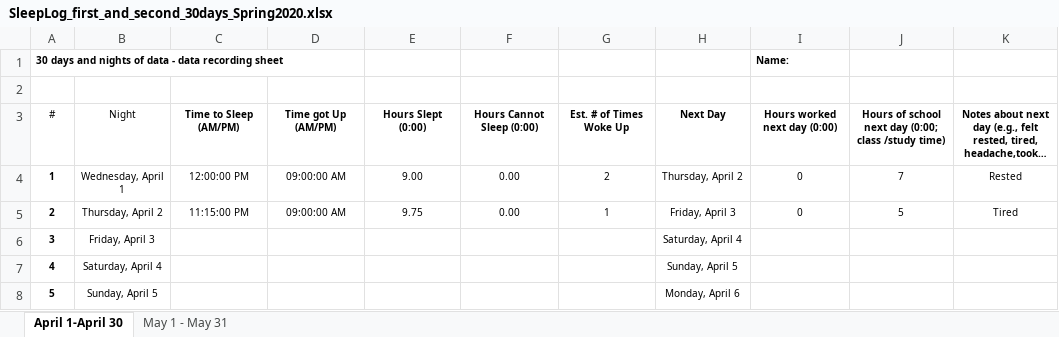
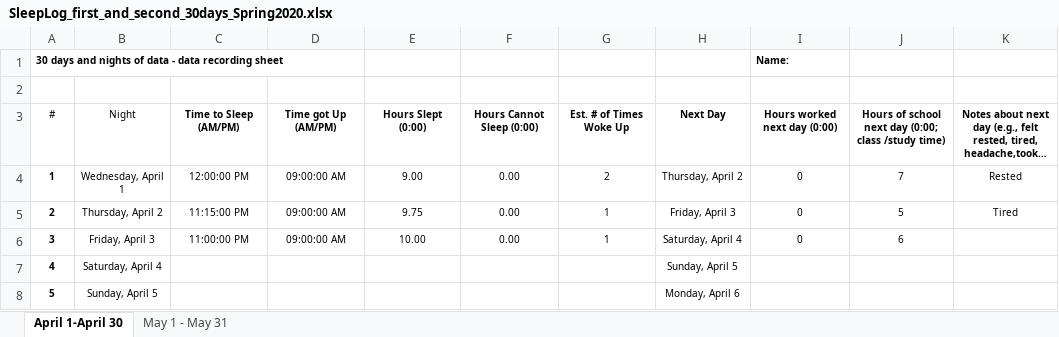
Before and after one commit to ActIII03/CS162, an Excel workbook: unist_286D/SleepLog_first_and_second_30days_Spring2020.xlsx, sheet April 1-April 30, drawn as a sheet; only a part is shown; long unchanged cells end in …; values as stored, in another font and other column widths than the file's, no borders; the diff names each change by its address in the sheet, - before the commit and + after, or states it on an @@ line.

```diff
--- a/unist_286D/SleepLog_first_and_second_30days_Spring2020.xlsx (sheet April 1-April 30)
+++ b/unist_286D/SleepLog_first_and_second_30days_Spring2020.xlsx (sheet April 1-April 30)
-C6: (empty)
+C6: 11:00:00 PM
-D6: (empty)
+D6: 09:00:00 AM
-E6: (empty)
+E6: 10.00
-F6: (empty)
+F6: 0.00
-G6: (empty)
+G6: 1
-I6 (Name:): (empty)
+I6 (Name:): 0
-J6: (empty)
+J6: 6
```
Also changed, not shown: 8 other files.
